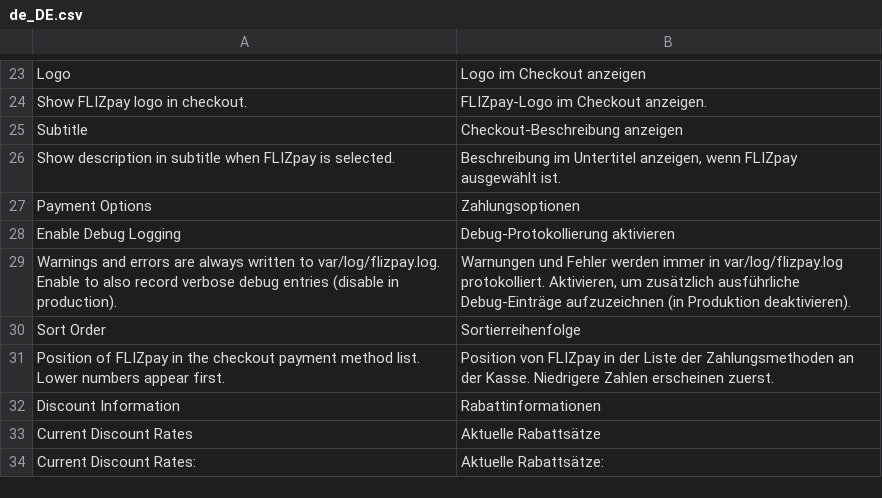
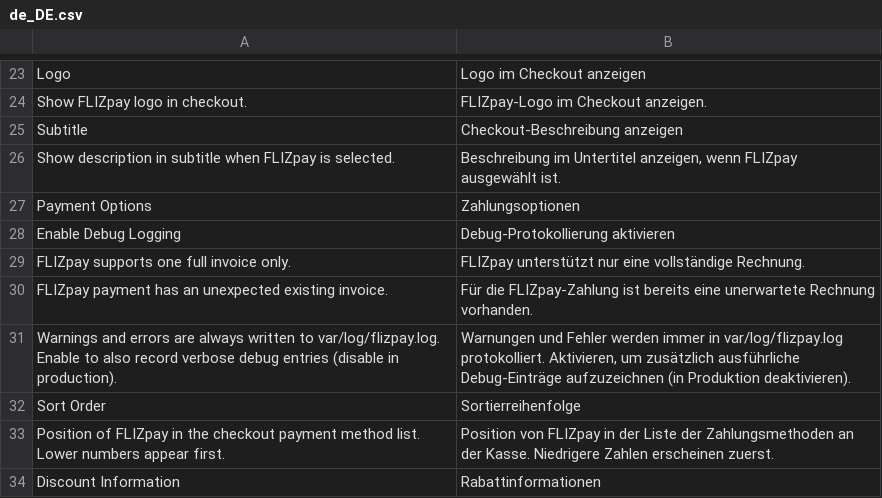
Before and after one commit to Flizpay/magento-2, a CSV file: i18n/de_DE.csv, drawn as a sheet; only a part is shown, gaps mark what is left out; the shorter side is filled out with more unchanged rows.

Commit message:
fix: enforce one full invoice for FLIZpay orders (#15)

```diff
--- a/i18n/de_DE.csv
+++ b/i18n/de_DE.csv
@@ -28,2 +28,4 @@
 "Enable Debug Logging","Debug-Protokollierung aktivieren"
+"FLIZpay supports one full invoice only.","FLIZpay unterstützt nur eine vollständige Rechnung."
+"FLIZpay payment has an unexpected existing invoice.","Für die FLIZpay-Zahlung ist bereits eine unerwartete Rechnung vorhanden."
 "Warnings and errors are always written to var/log/flizpay.log. Enable to also record verbose debug entries (disable in production).","Warnungen und Fehler werden immer in var/log/flizpay.log protokolliert. Aktivieren, um zusätzlich ausführliche Debug-Einträge aufzuzeichnen (in Produktion deaktivieren)."
```
Also changed, not shown: i18n/en_US.csv, 12 other files.
